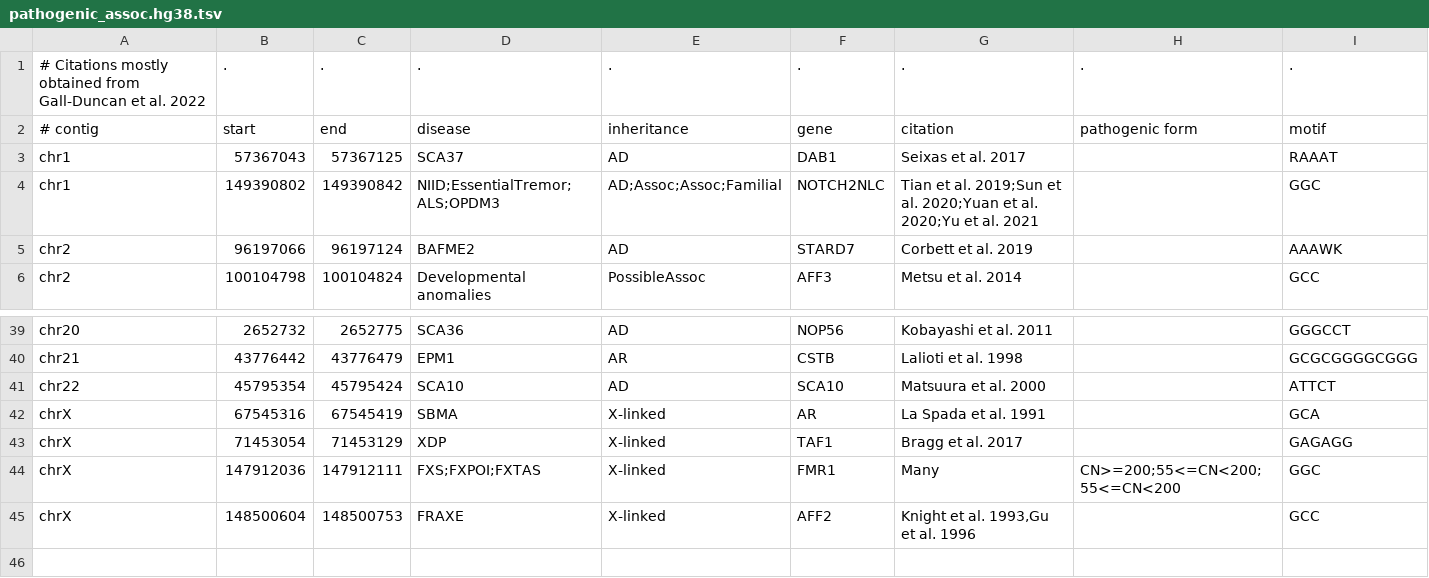
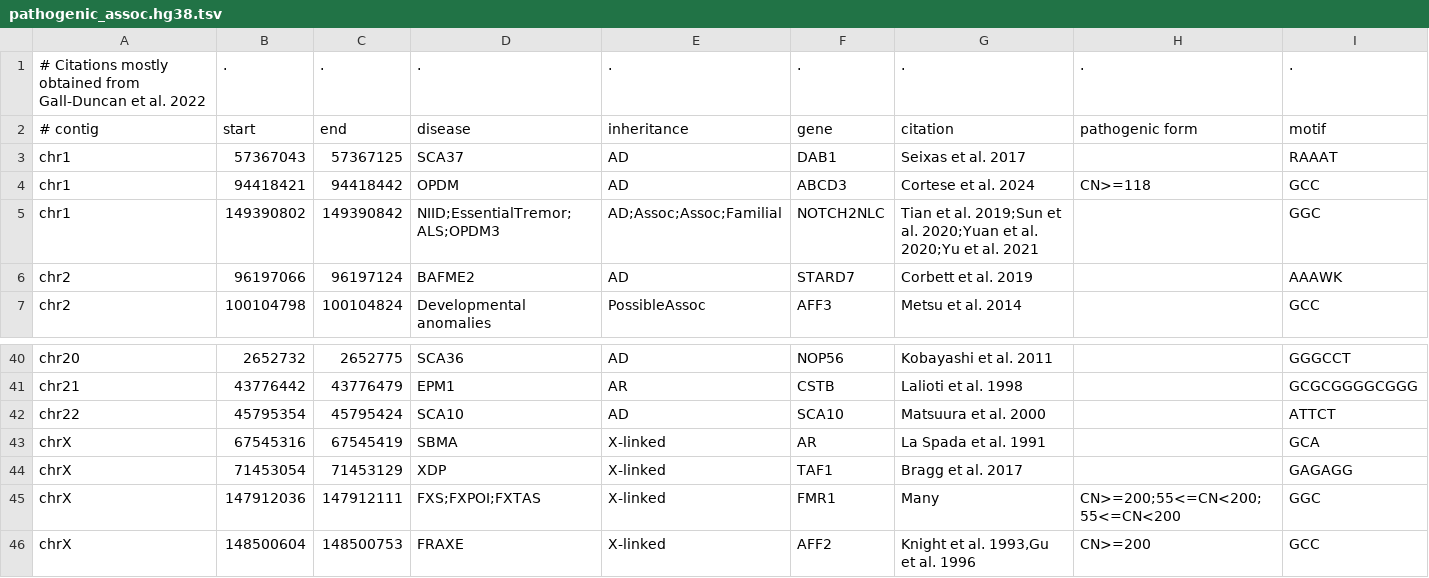
Before and after one commit to davidlougheed/strkit, a TSV file: catalogs/pathogenic_assoc.hg38.tsv, drawn as a sheet; only a part is shown, gaps mark what is left out.

Commit message:
pathogenic catalog: add ABCD3 OPDM, add range to AFF2

```diff
--- a/catalogs/pathogenic_assoc.hg38.tsv
+++ b/catalogs/pathogenic_assoc.hg38.tsv
@@ -3,2 +3,3 @@
 chr1	57367043	57367125	SCA37	AD	DAB1	Seixas et al. 2017		RAAAT
+chr1	94418421	94418442	OPDM	AD	ABCD3	Cortese et al. 2024	CN>=118	GCC
 chr1	149390802	149390842	NIID;EssentialTremor;ALS;OPDM3	AD;Assoc;Assoc;Familial	NOTCH2NLC	Tian et al. 2019;Sun et al. 2020;Yuan et al. 2020;Yu et al. 2021		GGC
@@ -44,2 +45,2 @@ chrX	71453054	71453129	XDP	X-linked	TAF1	Bragg et al. 2017		GAGAGG
 chrX	147912036	147912111	FXS;FXPOI;FXTAS	X-linked	FMR1	Many	CN>=200;55<=CN<200;55<=CN<200	GGC
-chrX	148500604	148500753	FRAXE	X-linked	AFF2	Knight et al. 1993,Gu et al. 1996		GCC
+chrX	148500604	148500753	FRAXE	X-linked	AFF2	Knight et al. 1993,Gu et al. 1996	CN>=200	GCC
```
